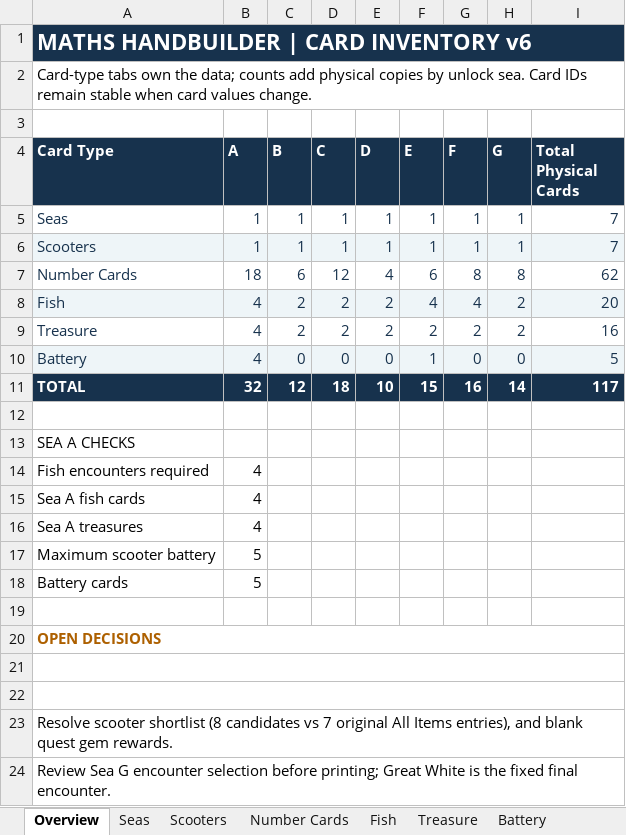
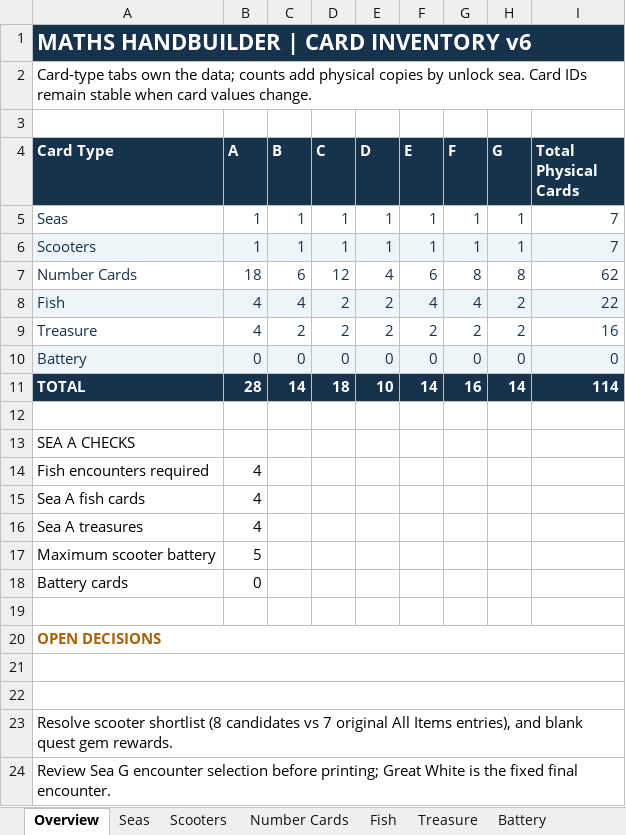
Before and after one commit to joerae/mathshand, an Excel workbook: data/Maths_Handbuilder_Card_Content_v6(1).xlsx, sheet Overview, drawn as a sheet; values as stored, in another font and other column widths than the file's, no borders; charts and pictures not drawn; the diff names each change by its address in the sheet, - before the commit and + after, or states it on an @@ line.

```diff
--- a/data/Maths_Handbuilder_Card_Content_v6(1).xlsx (sheet Overview)
+++ b/data/Maths_Handbuilder_Card_Content_v6(1).xlsx (sheet Overview)
-C8 (B): 2
+C8 (B): 4
-I8 (Total Physical Cards): 20
+I8 (Total Physical Cards): 22
-B10 (A): 4
+B10 (A): 0
-F10 (E): 1
+F10 (E): 0
-I10 (Total Physical Cards): 5
+I10 (Total Physical Cards): 0
-B11 (A): 32
+B11 (A): 28
-C11 (B): 12
+C11 (B): 14
-F11 (E): 15
+F11 (E): 14
-I11 (Total Physical Cards): 117
+I11 (Total Physical Cards): 114
-B18 (A): 5
+B18 (A): 0
```
Also changed, not shown: sheet Fish, sheet Battery, sheet Seas, sheet Scooters, formulas that keep their value, 5 other files.
